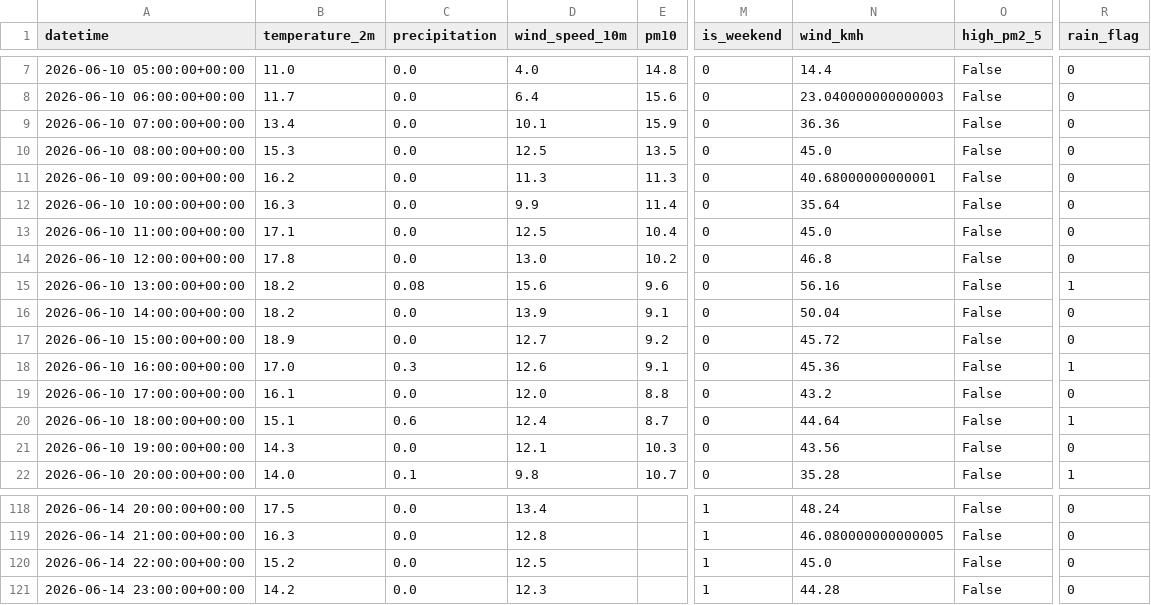
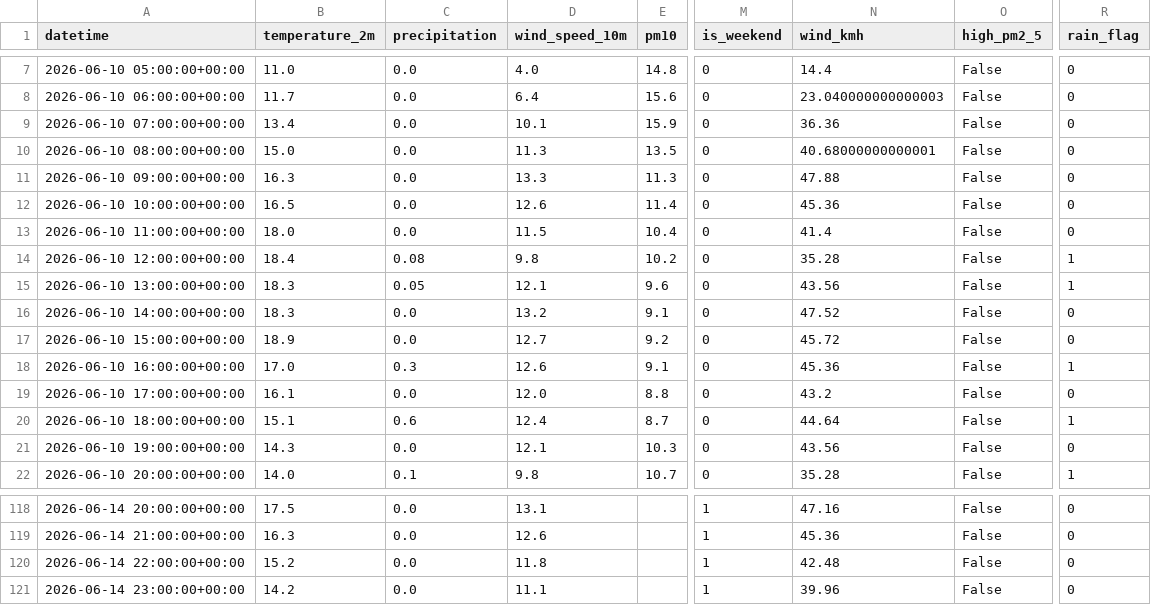
Before and after one commit to YASMINE12AMOR/EcoTraffic, a CSV file: kedro_preprocessing/data/02_intermediate/preprocessed_env_df.csv, drawn as a sheet; only a part is shown, gaps mark what is left out; the diff covers the shown part only; the diff names each change by its address in the sheet, - before the commit and + after, or states it on an @@ line.

```diff
--- a/kedro_preprocessing/data/02_intermediate/preprocessed_env_df.csv
+++ b/kedro_preprocessing/data/02_intermediate/preprocessed_env_df.csv
-B10 (temperature_2m): 15.3
+B10 (temperature_2m): 15.0
-D10 (wind_speed_10m): 12.5
+D10 (wind_speed_10m): 11.3
-N10 (wind_kmh): 45.0
+N10 (wind_kmh): 40.68000000000001
-B11 (temperature_2m): 16.2
+B11 (temperature_2m): 16.3
-D11 (wind_speed_10m): 11.3
+D11 (wind_speed_10m): 13.3
-N11 (wind_kmh): 40.68000000000001
+N11 (wind_kmh): 47.88
-B12 (temperature_2m): 16.3
+B12 (temperature_2m): 16.5
-D12 (wind_speed_10m): 9.9
+D12 (wind_speed_10m): 12.6
-N12 (wind_kmh): 35.64
+N12 (wind_kmh): 45.36
-B13 (temperature_2m): 17.1
+B13 (temperature_2m): 18.0
-D13 (wind_speed_10m): 12.5
+D13 (wind_speed_10m): 11.5
-N13 (wind_kmh): 45.0
+N13 (wind_kmh): 41.4
-B14 (temperature_2m): 17.8
+B14 (temperature_2m): 18.4
-C14 (precipitation): 0.0
+C14 (precipitation): 0.08
-D14 (wind_speed_10m): 13.0
+D14 (wind_speed_10m): 9.8
-N14 (wind_kmh): 46.8
+N14 (wind_kmh): 35.28
-R14 (rain_flag): 0
+R14 (rain_flag): 1
-B15:B16 (temperature_2m): 18.2
+B15:B16 (temperature_2m): 18.3
-C15 (precipitation): 0.08
+C15 (precipitation): 0.05
-D15 (wind_speed_10m): 15.6
+D15 (wind_speed_10m): 12.1
-N15 (wind_kmh): 56.16
+N15 (wind_kmh): 43.56
-D16 (wind_speed_10m): 13.9
+D16 (wind_speed_10m): 13.2
-N16 (wind_kmh): 50.04
+N16 (wind_kmh): 47.52
-D118 (wind_speed_10m): 13.4
+D118 (wind_speed_10m): 13.1
-N118 (wind_kmh): 48.24
+N118 (wind_kmh): 47.16
-D119 (wind_speed_10m): 12.8
+D119 (wind_speed_10m): 12.6
-N119 (wind_kmh): 46.080000000000005
+N119 (wind_kmh): 45.36
-D120 (wind_speed_10m): 12.5
+D120 (wind_speed_10m): 11.8
-N120 (wind_kmh): 45.0
+N120 (wind_kmh): 42.48
-D121 (wind_speed_10m): 12.3
+D121 (wind_speed_10m): 11.1
-N121 (wind_kmh): 44.28
+N121 (wind_kmh): 39.96
```
Also changed, not shown: 32 edited cells elsewhere in this file, kedro_preprocessing/data/01_raw/raw_env_df.csv.
